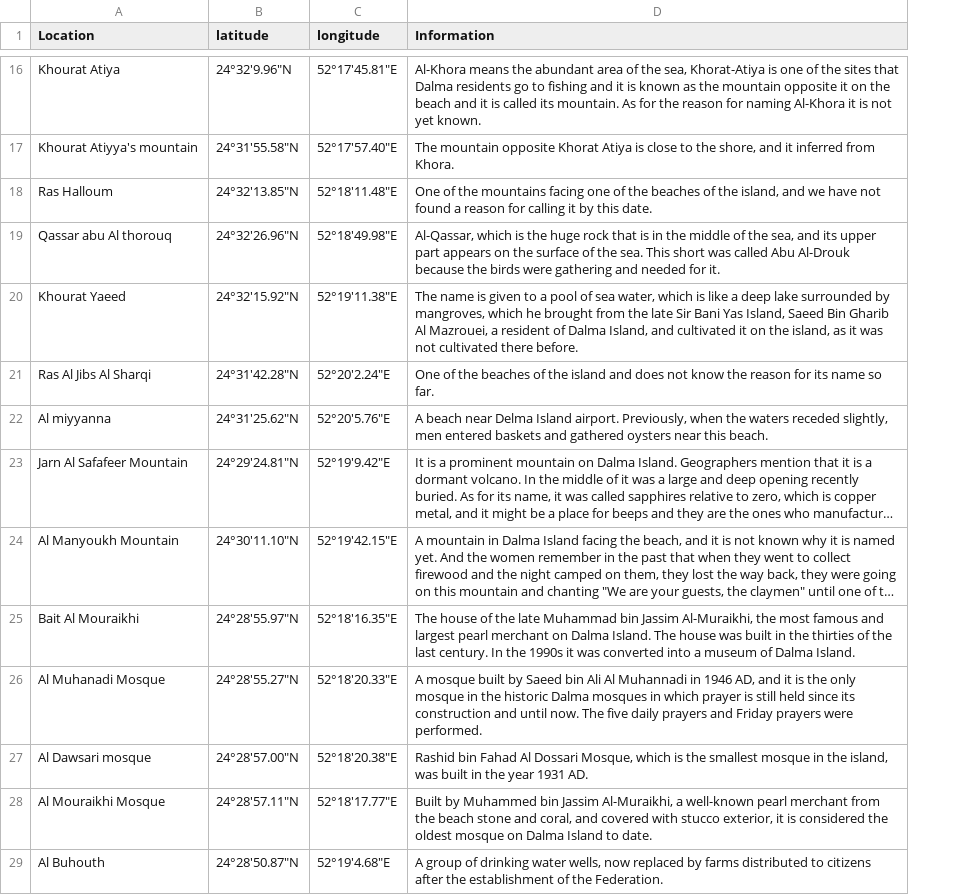
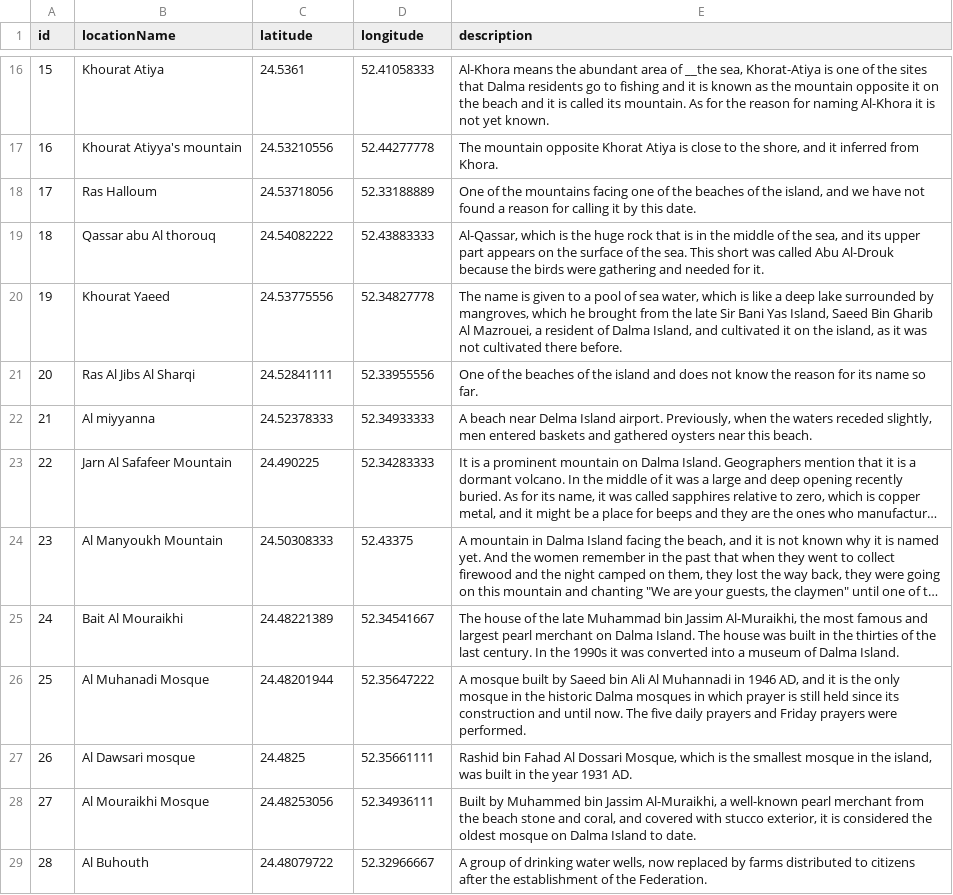
Before and after one commit to jgarcia1599/delma-interactive-map, a CSV file: server/data/delma.csv, drawn as a sheet; only a part is shown, gaps mark what is left out; long unchanged cells end in …; addresses are those after the commit; the diff covers the shown part only; the diff names each change by its address in the sheet, - before the commit and + after, or states it on an @@ line.

```diff
--- a/server/data/delma.csv
+++ b/server/data/delma.csv
+column A (id), rows 16-29: 15 | 16 | 17 | 18 | 19 | 20 | 21 | 22 | 23 | 24 | 25 | 26 | 27 | 28
-B1: Location
+B1: locationName
-E1: Information
+E1: description
-C16 (latitude): 24°32'9.96"N
+C16 (latitude): 24.5361
-D16 (longitude): 52°17'45.81"E
+D16 (longitude): 52.41058333
-E16 (description): …area of the sea, Khorat-Atiya…
+E16 (description): …area of __the sea, Khorat-Atiya…
-C17 (latitude): 24°31'55.58"N
+C17 (latitude): 24.53210556
-D17 (longitude): 52°17'57.40"E
+D17 (longitude): 52.44277778
-C18 (latitude): 24°32'13.85"N
+C18 (latitude): 24.53718056
-D18 (longitude): 52°18'11.48"E
+D18 (longitude): 52.33188889
-C19 (latitude): 24°32'26.96"N
+C19 (latitude): 24.54082222
-D19 (longitude): 52°18'49.98"E
+D19 (longitude): 52.43883333
-C20 (latitude): 24°32'15.92"N
+C20 (latitude): 24.53775556
-D20 (longitude): 52°19'11.38"E
+D20 (longitude): 52.34827778
-C21 (latitude): 24°31'42.28"N
+C21 (latitude): 24.52841111
-D21 (longitude): 52°20'2.24"E
+D21 (longitude): 52.33955556
-C22 (latitude): 24°31'25.62"N
+C22 (latitude): 24.52378333
-D22 (longitude): 52°20'5.76"E
+D22 (longitude): 52.34933333
-C23 (latitude): 24°29'24.81"N
+C23 (latitude): 24.490225
-D23 (longitude): 52°19'9.42"E
+D23 (longitude): 52.34283333
-C24 (latitude): 24°30'11.10"N
+C24 (latitude): 24.50308333
-D24 (longitude): 52°19'42.15"E
+D24 (longitude): 52.43375
-C25 (latitude): 24°28'55.97"N
+C25 (latitude): 24.48221389
-D25 (longitude): 52°18'16.35"E
+D25 (longitude): 52.34541667
-C26 (latitude): 24°28'55.27"N
+C26 (latitude): 24.48201944
-D26 (longitude): 52°18'20.33"E
+D26 (longitude): 52.35647222
-C27 (latitude): 24°28'57.00"N
+C27 (latitude): 24.4825
-D27 (longitude): 52°18'20.38"E
+D27 (longitude): 52.35661111
-C28 (latitude): 24°28'57.11"N
+C28 (latitude): 24.48253056
-D28 (longitude): 52°18'17.77"E
+D28 (longitude): 52.34936111
-C29 (latitude): 24°28'50.87"N
+C29 (latitude): 24.48079722
-D29 (longitude): 52°19'4.68"E
+D29 (longitude): 52.32966667
```
Also changed, not shown: 29 edited cells elsewhere in this file, 4 other files.
